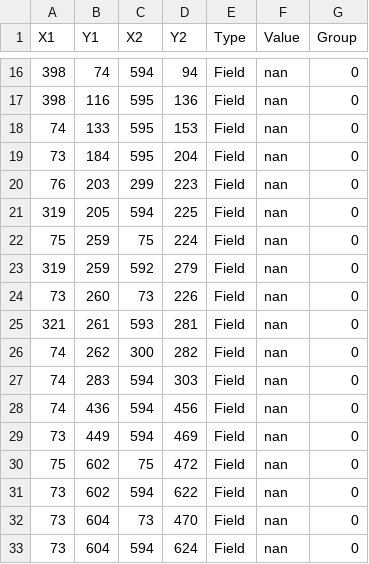
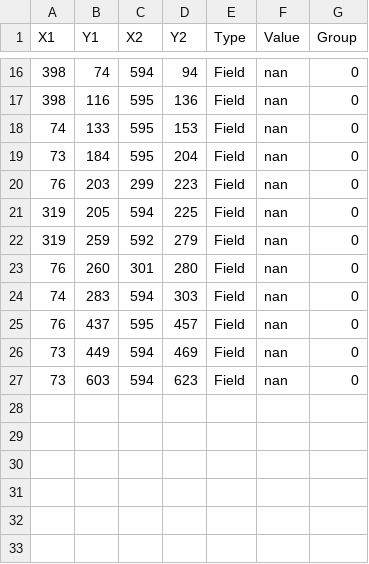
Before and after one commit to preetmodi/OCR-hackathon, a CSV file: data18.csv, drawn as a sheet; only a part is shown, gaps mark what is left out.

```diff
--- a/data18.csv
+++ b/data18.csv
@@ -21,13 +21,7 @@ X1,Y1,X2,Y2,Type,Value,Group
 319,205,594,225,Field,nan,0
-75,259,75,224,Field,nan,0
 319,259,592,279,Field,nan,0
-73,260,73,226,Field,nan,0
-321,261,593,281,Field,nan,0
-74,262,300,282,Field,nan,0
+76,260,301,280,Field,nan,0
 74,283,594,303,Field,nan,0
-74,436,594,456,Field,nan,0
+76,437,595,457,Field,nan,0
 73,449,594,469,Field,nan,0
-75,602,75,472,Field,nan,0
-73,602,594,622,Field,nan,0
-73,604,73,470,Field,nan,0
-73,604,594,624,Field,nan,0
+73,603,594,623,Field,nan,0
```
Also changed, not shown: data16.csv, data17.csv, 26 other files.
